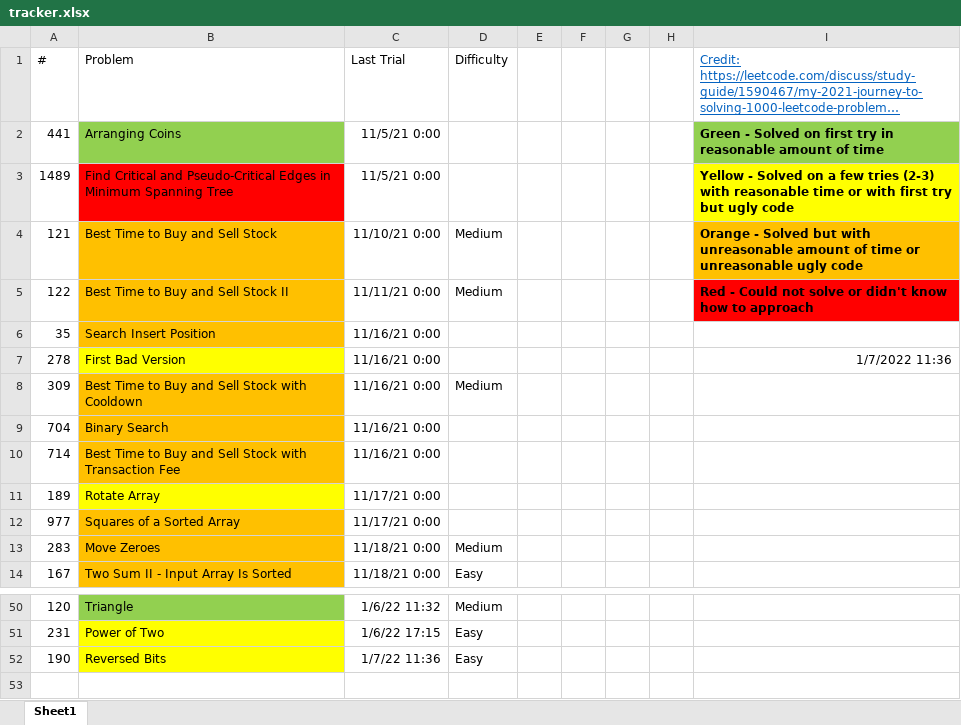
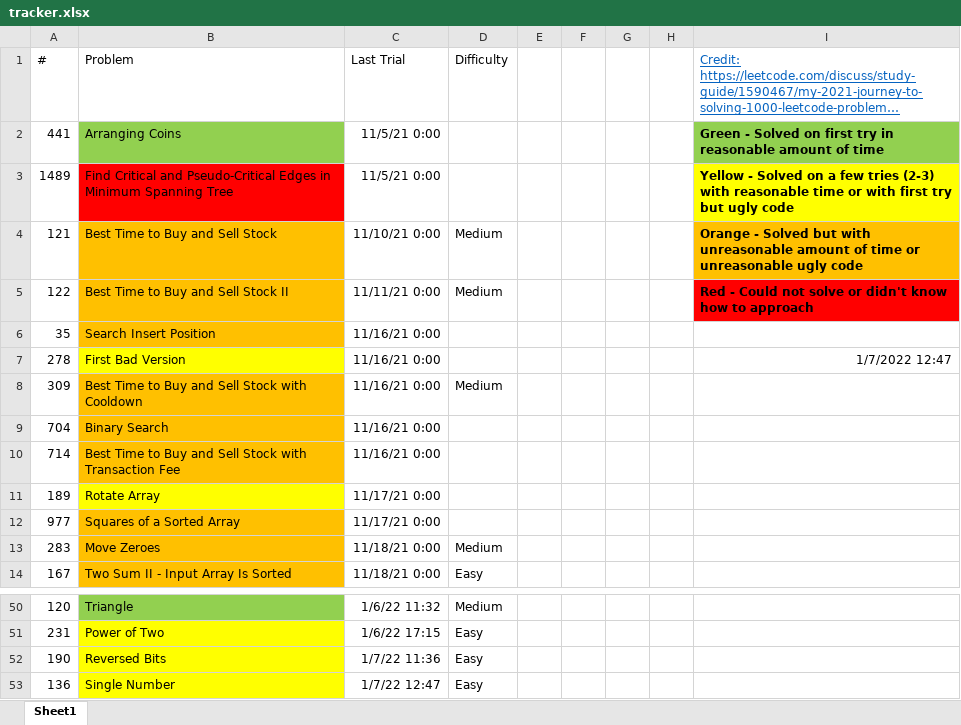
Before and after one commit to tinutmap/leetcode.com, an Excel workbook: tracker.xlsx, sheet Sheet1, drawn as a sheet; only a part is shown, gaps mark what is left out; long unchanged cells end in …; values as stored, in another font and other column widths than the file's, no borders; conditional formats not drawn; the diff names each change by its address in the sheet, - before the commit and + after, or states it on an @@ line.

```diff
--- a/tracker.xlsx (sheet Sheet1)
+++ b/tracker.xlsx (sheet Sheet1)
-I7: 1/7/2022 11:36
+I7: 1/7/2022 12:47
+row 53: 136 | Single Number | 1/7/22 12:47 | Easy
```
Also changed, not shown: 3 other files.
